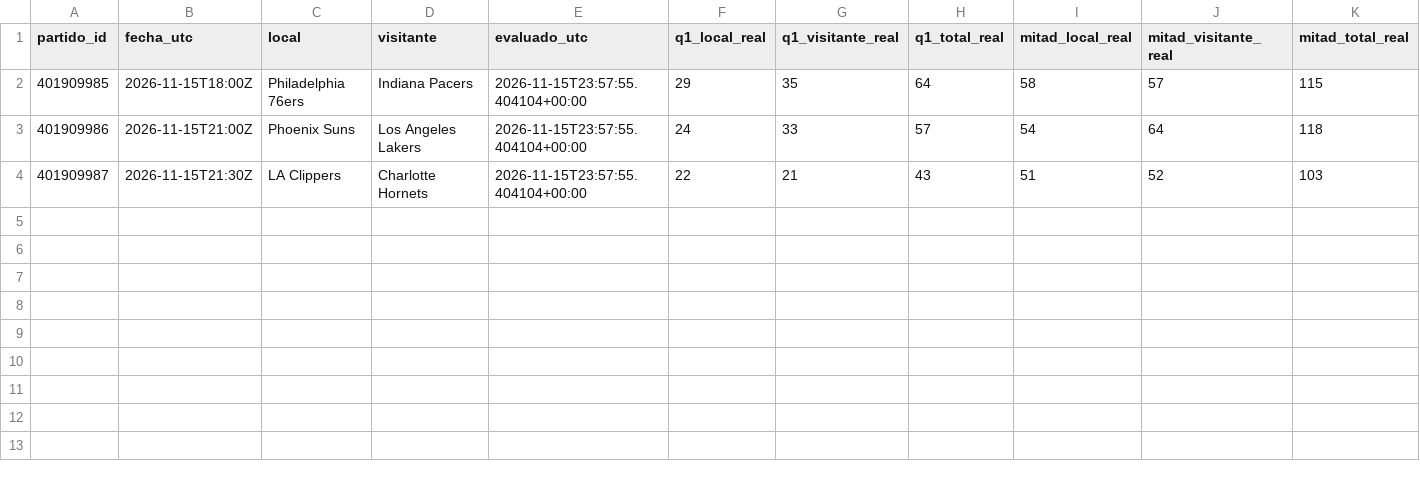
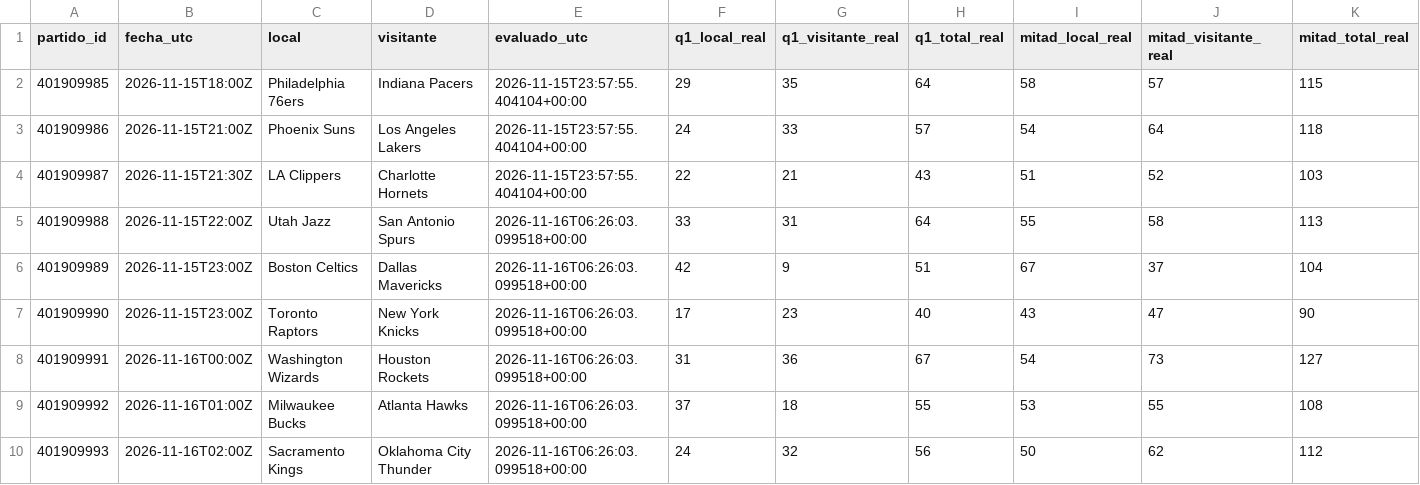
Before and after one commit to xooads1985-afk/nfl-betting-app, a CSV file: nba_seguimiento_prospectivo/evaluaciones_q1_mitad.csv, drawn as a sheet; only a part is shown; rows hold the shown columns only; the diff names each change by its address in the sheet, - before the commit and + after, or states it on an @@ line.

```diff
--- a/nba_seguimiento_prospectivo/evaluaciones_q1_mitad.csv
+++ b/nba_seguimiento_prospectivo/evaluaciones_q1_mitad.csv
+row 5: 401909988 | 2026-11-15T22:00Z | Utah Jazz | San Antonio Spurs | 2026-11-16T06:26:03.099518+00:00 | 33 | 31 | 64 | 55 | 58 | 113
+row 6: 401909989 | 2026-11-15T23:00Z | Boston Celtics | Dallas Mavericks | 2026-11-16T06:26:03.099518+00:00 | 42 | 9 | 51 | 67 | 37 | 104
+row 7: 401909990 | 2026-11-15T23:00Z | Toronto Raptors | New York Knicks | 2026-11-16T06:26:03.099518+00:00 | 17 | 23 | 40 | 43 | 47 | 90
+row 8: 401909991 | 2026-11-16T00:00Z | Washington Wizards | Houston Rockets | 2026-11-16T06:26:03.099518+00:00 | 31 | 36 | 67 | 54 | 73 | 127
+row 9: 401909992 | 2026-11-16T01:00Z | Milwaukee Bucks | Atlanta Hawks | 2026-11-16T06:26:03.099518+00:00 | 37 | 18 | 55 | 53 | 55 | 108
+row 10: 401909993 | 2026-11-16T02:00Z | Sacramento Kings | Oklahoma City Thunder | 2026-11-16T06:26:03.099518+00:00 | 24 | 32 | 56 | 50 | 62 | 112
```
Also changed, not shown: nba_seguimiento_prospectivo/pronosticos_q1_mitad.csv, 1 other file.
